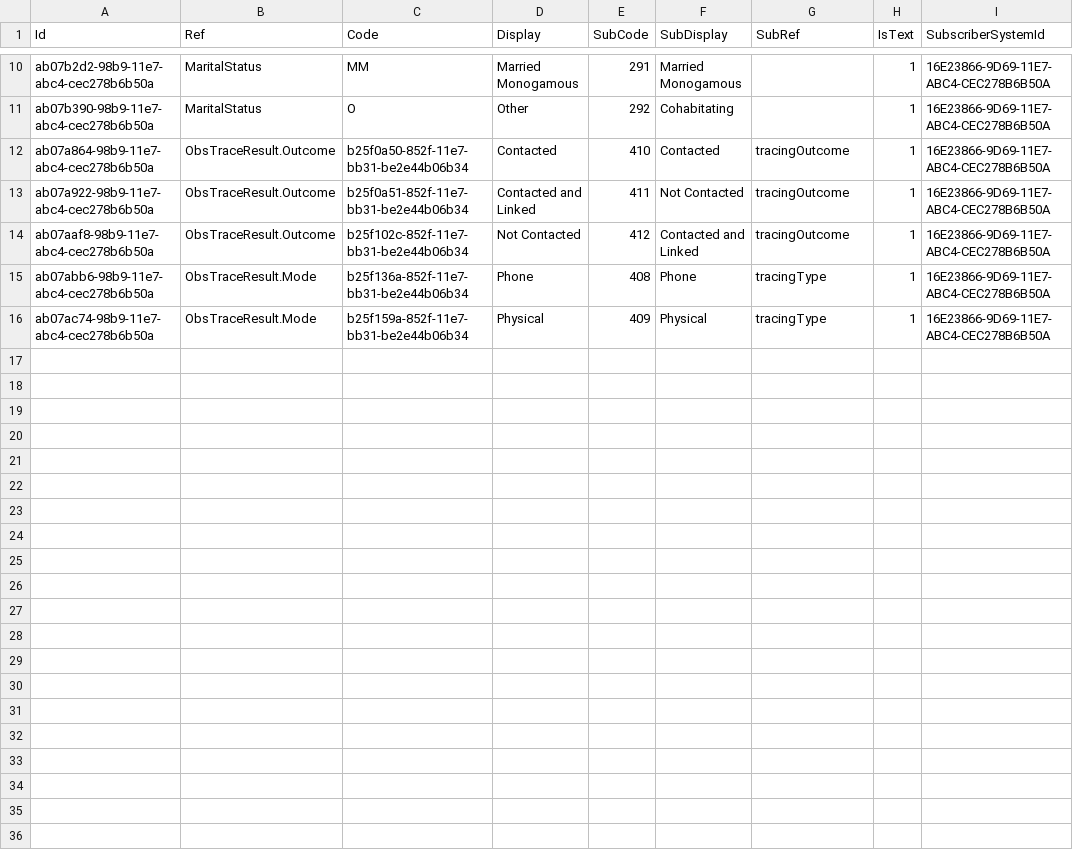
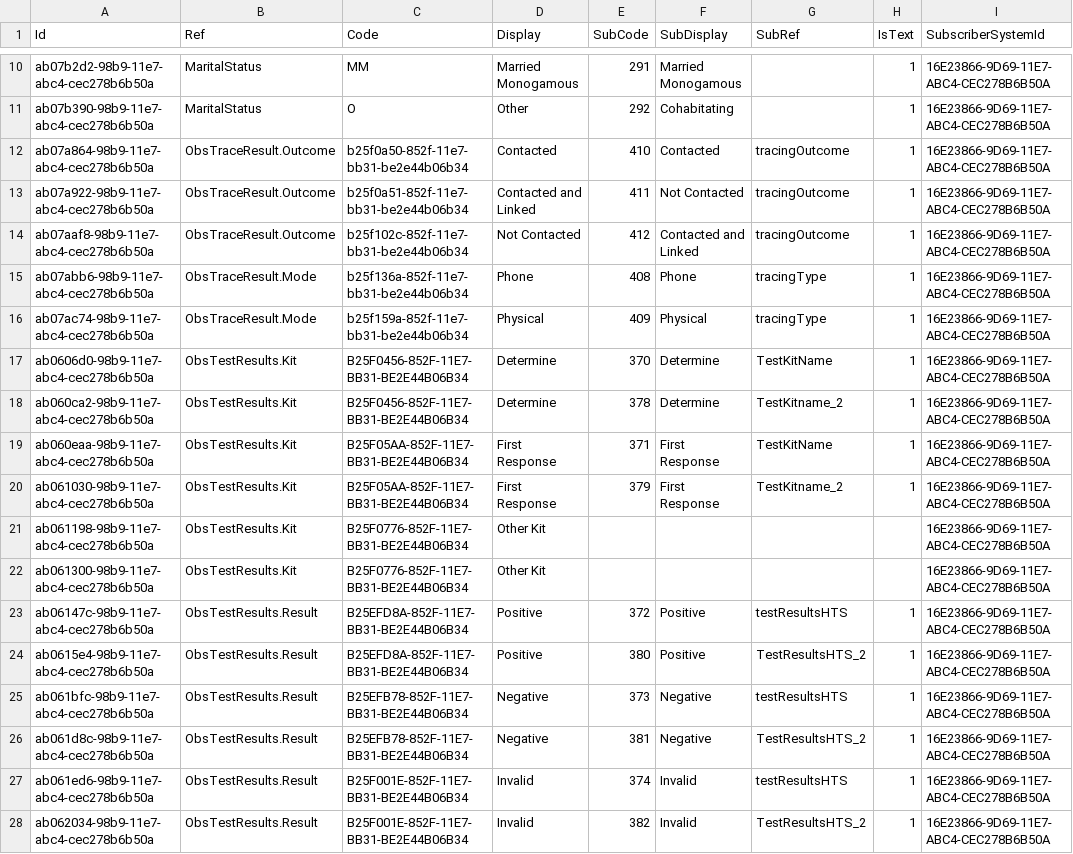
Before and after one commit to palladiumkenya/livehapi, a CSV file: LiveHAPI.Infrastructure/Seed/SubscriberTranslation.csv, drawn as a sheet; only a part is shown, gaps mark what is left out.

Commit message:
added new fields to map and translation

```diff
--- a/LiveHAPI.Infrastructure/Seed/SubscriberTranslation.csv
+++ b/LiveHAPI.Infrastructure/Seed/SubscriberTranslation.csv
@@ -16 +16,13 @@ ab07abb6-98b9-11e7-abc4-cec278b6b50a|ObsTraceResult.Mode|b25f136a-852f-11e7-bb31
 ab07ac74-98b9-11e7-abc4-cec278b6b50a|ObsTraceResult.Mode|b25f159a-852f-11e7-bb31-be2e44b06b34|Physical|409|Physical|tracingType|1|16E23866-9D69-11E7-ABC4-CEC278B6B50A
+ab0606d0-98b9-11e7-abc4-cec278b6b50a|ObsTestResults.Kit|B25F0456-852F-11E7-BB31-BE2E44B06B34|Determine|370|Determine|TestKitName|1|16E23866-9D69-11E7-ABC4-CEC278B6B50A
+ab060ca2-98b9-11e7-abc4-cec278b6b50a|ObsTestResults.Kit|B25F0456-852F-11E7-BB31-BE2E44B06B34|Determine|378|Determine|TestKitname_2|1|16E23866-9D69-11E7-ABC4-CEC278B6B50A
+ab060eaa-98b9-11e7-abc4-cec278b6b50a|ObsTestResults.Kit|B25F05AA-852F-11E7-BB31-BE2E44B06B34|First Response|371|First Response|TestKitName|1|16E23866-9D69-11E7-ABC4-CEC278B6B50A
+ab061030-98b9-11e7-abc4-cec278b6b50a|ObsTestResults.Kit|B25F05AA-852F-11E7-BB31-BE2E44B06B34|First Response|379|First Response|TestKitname_2|1|16E23866-9D69-11E7-ABC4-CEC278B6B50A
+ab061198-98b9-11e7-abc4-cec278b6b50a|ObsTestResults.Kit|B25F0776-852F-11E7-BB31-BE2E44B06B34|Other Kit|||||16E23866-9D69-11E7-ABC4-CEC278B6B50A
+ab061300-98b9-11e7-abc4-cec278b6b50a|ObsTestResults.Kit|B25F0776-852F-11E7-BB31-BE2E44B06B34|Other Kit|||||16E23866-9D69-11E7-ABC4-CEC278B6B50A
+ab06147c-98b9-11e7-abc4-cec278b6b50a|ObsTestResults.Result|B25EFD8A-852F-11E7-BB31-BE2E44B06B34|Positive|372|Positive|testResultsHTS|1|16E23866-9D69-11E7-ABC4-CEC278B6B50A
+ab0615e4-98b9-11e7-abc4-cec278b6b50a|ObsTestResults.Result|B25EFD8A-852F-11E7-BB31-BE2E44B06B34|Positive|380|Positive|TestResultsHTS_2|1|16E23866-9D69-11E7-ABC4-CEC278B6B50A
+ab061bfc-98b9-11e7-abc4-cec278b6b50a|ObsTestResults.Result|B25EFB78-852F-11E7-BB31-BE2E44B06B34|Negative|373|Negative|testResultsHTS|1|16E23866-9D69-11E7-ABC4-CEC278B6B50A
+ab061d8c-98b9-11e7-abc4-cec278b6b50a|ObsTestResults.Result|B25EFB78-852F-11E7-BB31-BE2E44B06B34|Negative|381|Negative|TestResultsHTS_2|1|16E23866-9D69-11E7-ABC4-CEC278B6B50A
+ab061ed6-98b9-11e7-abc4-cec278b6b50a|ObsTestResults.Result|B25F001E-852F-11E7-BB31-BE2E44B06B34|Invalid|374|Invalid|testResultsHTS|1|16E23866-9D69-11E7-ABC4-CEC278B6B50A
+ab062034-98b9-11e7-abc4-cec278b6b50a|ObsTestResults.Result|B25F001E-852F-11E7-BB31-BE2E44B06B34|Invalid|382|Invalid|TestResultsHTS_2|1|16E23866-9D69-11E7-ABC4-CEC278B6B50A
```
Also changed, not shown: LiveHAPI.Infrastructure/Seed/SubscriberMap.csv.
